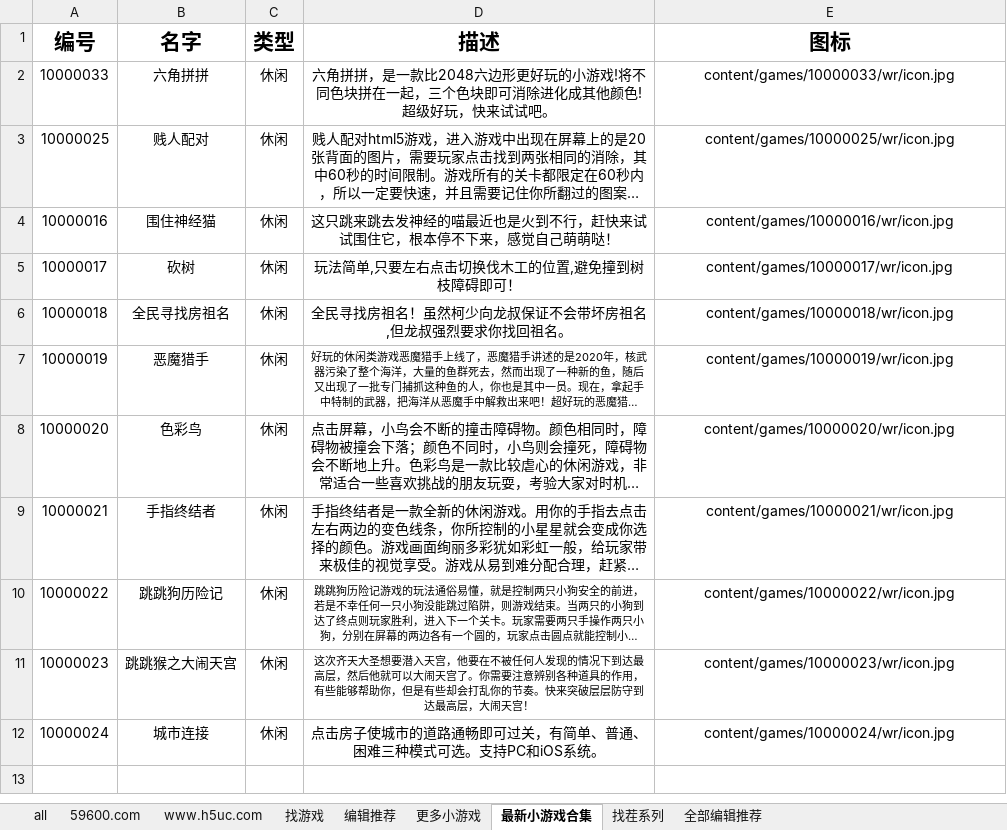
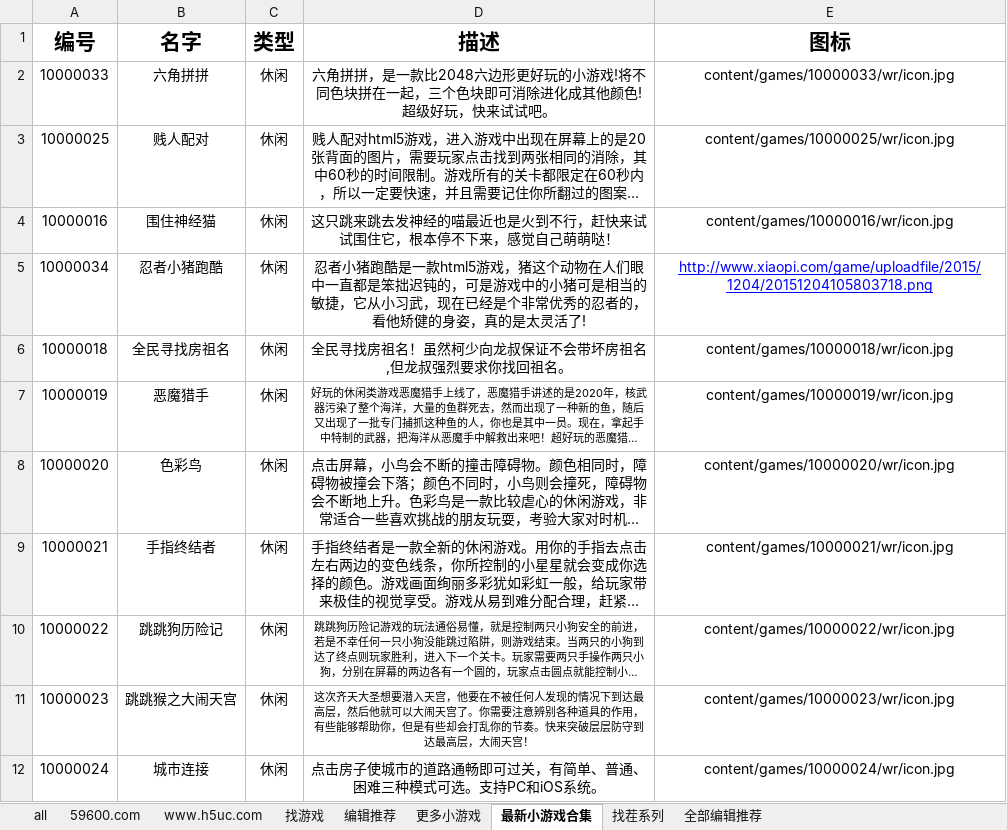
Before and after one commit to vilex/old-game-site, an Excel workbook: ____manager/docs/game.xlsx, sheet 最新小游戏合集, drawn as a sheet; long unchanged cells end in …; values as stored, in another font and other column widths than the file's, no borders; removed rows and columns are numbered as before the commit, all else as after; the diff names each change by its address in the sheet, - before the commit and + after, or states it on an @@ line.

```diff
--- a/____manager/docs/game.xlsx (sheet 最新小游戏合集)
+++ b/____manager/docs/game.xlsx (sheet 最新小游戏合集)
-row 5: 10000017 | 砍树 | 休闲 | 玩法简单,只要左右点击切换伐木工的位置,避免撞到树枝障碍即可！ | content/games/10000017/wr/icon.jpg
+row 5: 10000034 | 忍者小猪跑酷 | 休闲 | 忍者小猪跑酷是一款html5游戏，猪这个动物在人们眼中一直都是笨拙迟钝的，可是游戏中的小猪可是相当的敏捷，它从小习武，现在已经是个非常优秀的忍者的，看他矫健的身姿，真的是太灵活了! | http://www.xiaopi.com/game/uploadfile/2015/1204/20151204105803718.png
```
Also changed, not shown: sheet 编辑推荐, sheet 全部编辑推荐, sheet all, charts or pictures, ____manager/docs/域名.xlsx, 4 other files.
